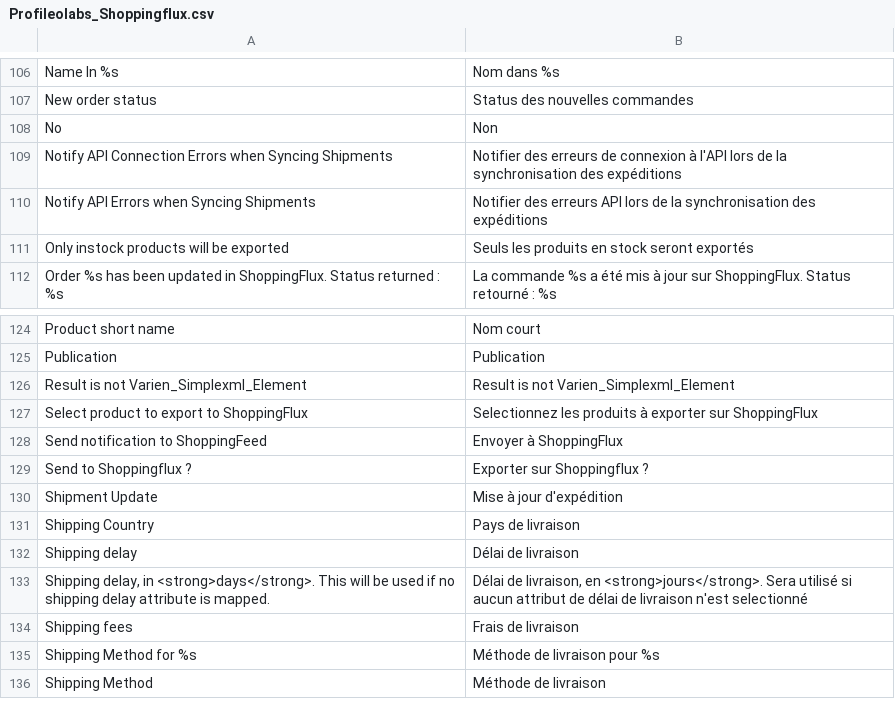
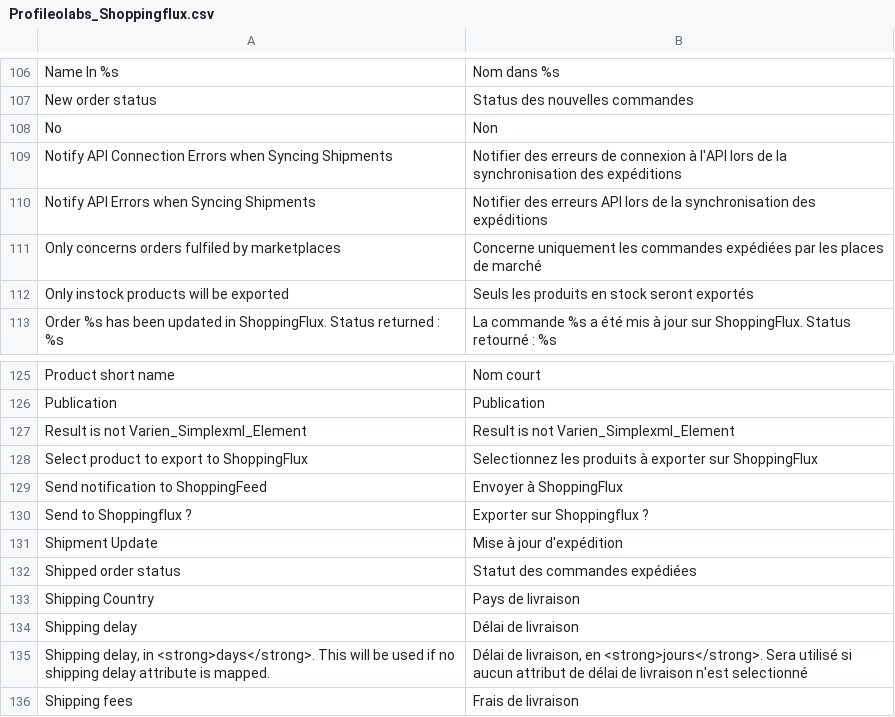
Before and after one commit to shoppingflux/module-magento, a CSV file: app/locale/fr_FR/Profileolabs_Shoppingflux.csv, drawn as a sheet; only a part is shown, gaps mark what is left out; the shorter side is filled out with more unchanged rows; the diff names each change by its address in the sheet, - before the commit and + after, or states it on an @@ line.

Commit message:
Add specific treatments for orders fulfiled by marketplaces (fix #25)

```diff
--- a/app/locale/fr_FR/Profileolabs_Shoppingflux.csv
+++ b/app/locale/fr_FR/Profileolabs_Shoppingflux.csv
+row 111: Only concerns orders fulfiled by marketplaces | Concerne uniquement les commandes expédiées par les places de marché
+row 132: Shipped order status | Statut des commandes expédiées
```
Also changed, not shown: 4 other files.
